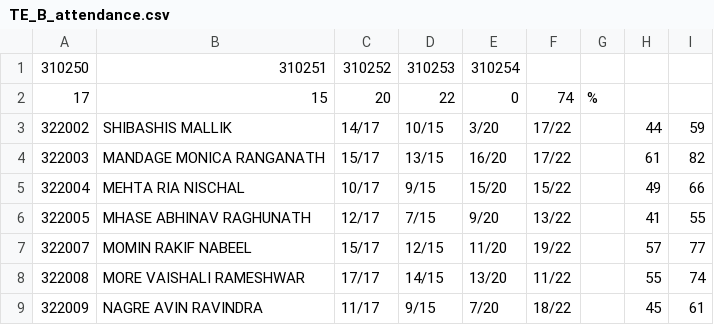
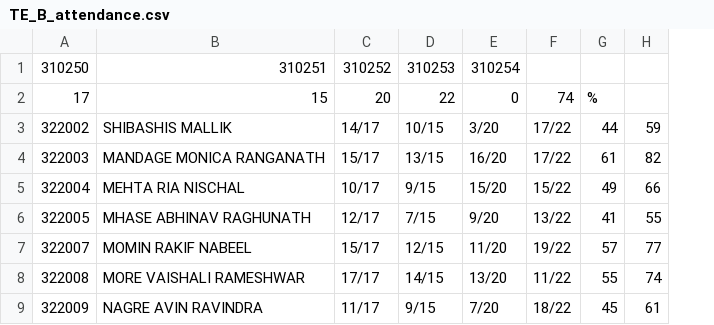
Before and after one commit to akzarma/EnterpriseResourcePlanning, a CSV file: Attendance/Documents/TE_B_attendance.csv, drawn as a sheet; only a part is shown; removed rows and columns are numbered as before the commit, all else as after; the diff names each change by its address in the sheet, - before the commit and + after, or states it on an @@ line.

```diff
--- a/Attendance/Documents/TE_B_attendance.csv
+++ b/Attendance/Documents/TE_B_attendance.csv
-column G, row 2: %
-G2: (empty)
+G2: %
```
Also changed, not shown: 5 other files.
